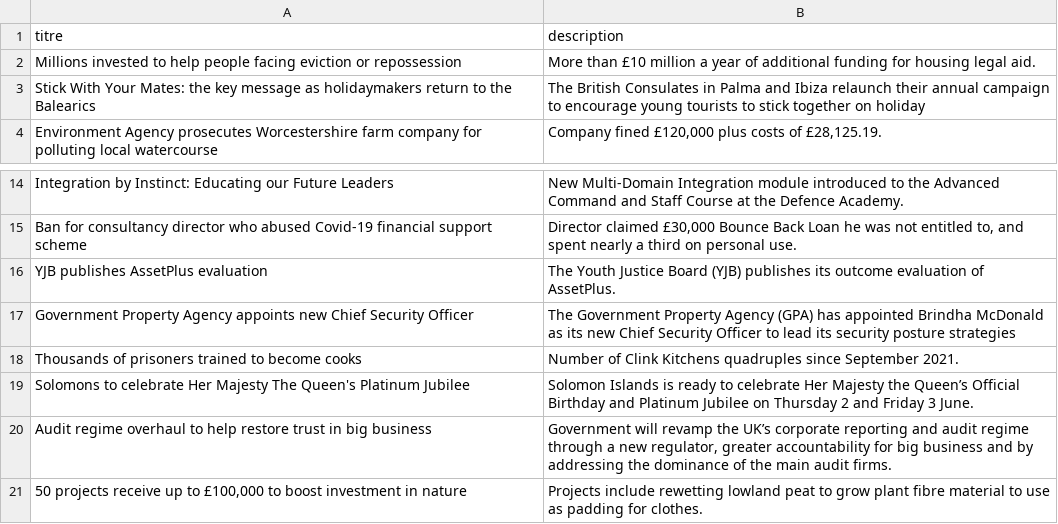
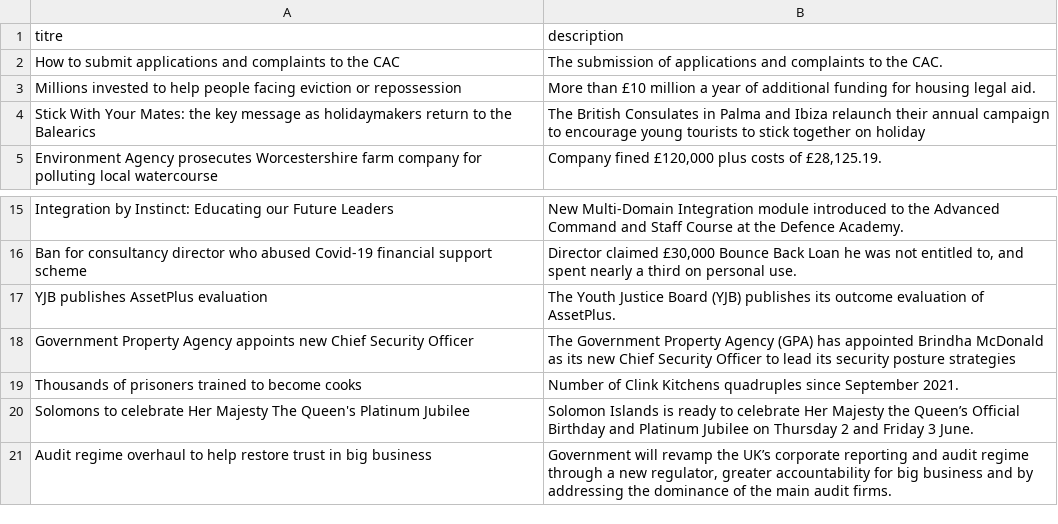
Before and after one commit to Karine-Bauch/python-learning-openclassrooms, a CSV file: data.csv, drawn as a sheet; only a part is shown, gaps mark what is left out.

```diff
--- a/data.csv
+++ b/data.csv
@@ -1,2 +1,3 @@
 titre,description
+How to submit applications and complaints to the CAC,The submission of applications and complaints to the CAC.
 Millions invested to help people facing eviction or repossession,More than £10 million a year of additional funding for housing legal aid.
@@ -20,2 +21 @@ Solomons to celebrate Her Majesty The Queen's Platinum Jubilee,Solomon Islands i
 Audit regime overhaul to help restore trust in big business,"Government will revamp the UK’s corporate reporting and audit regime through a new regulator, greater accountability for big business and by addressing the dominance of the main audit firms."
-"50 projects receive up to £100,000 to boost investment in nature",Projects include rewetting lowland peat to grow plant fibre material to use as padding for clothes.
```
Also changed, not shown: 1 other file.
